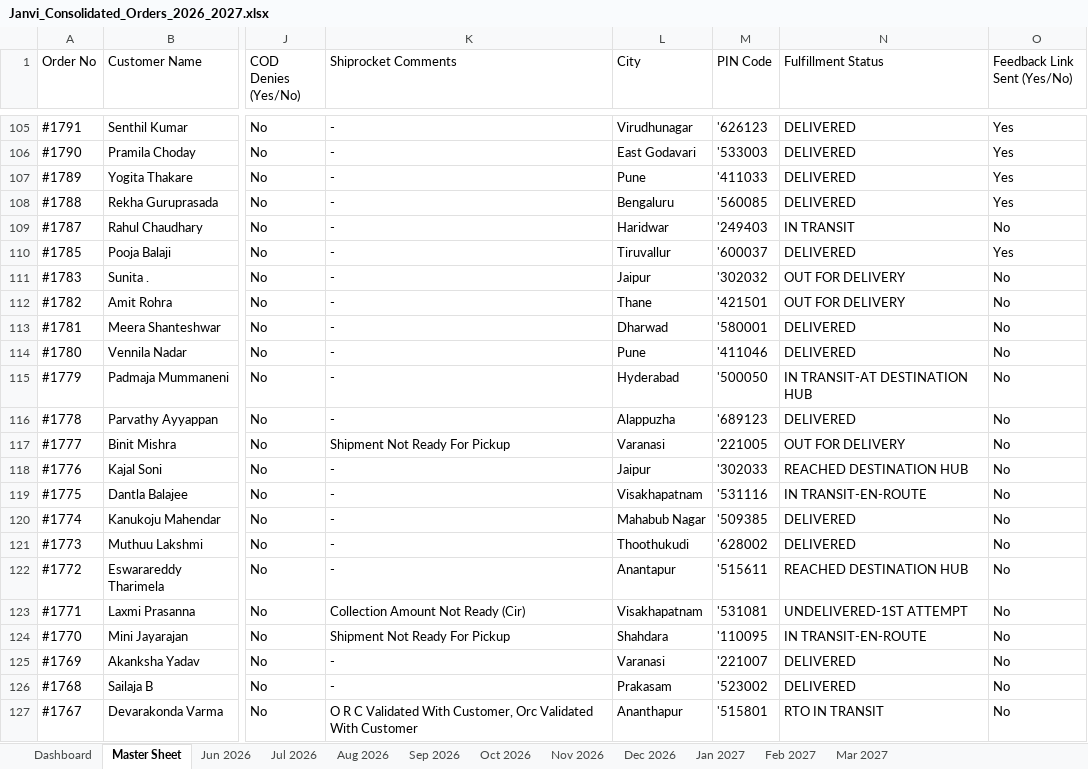
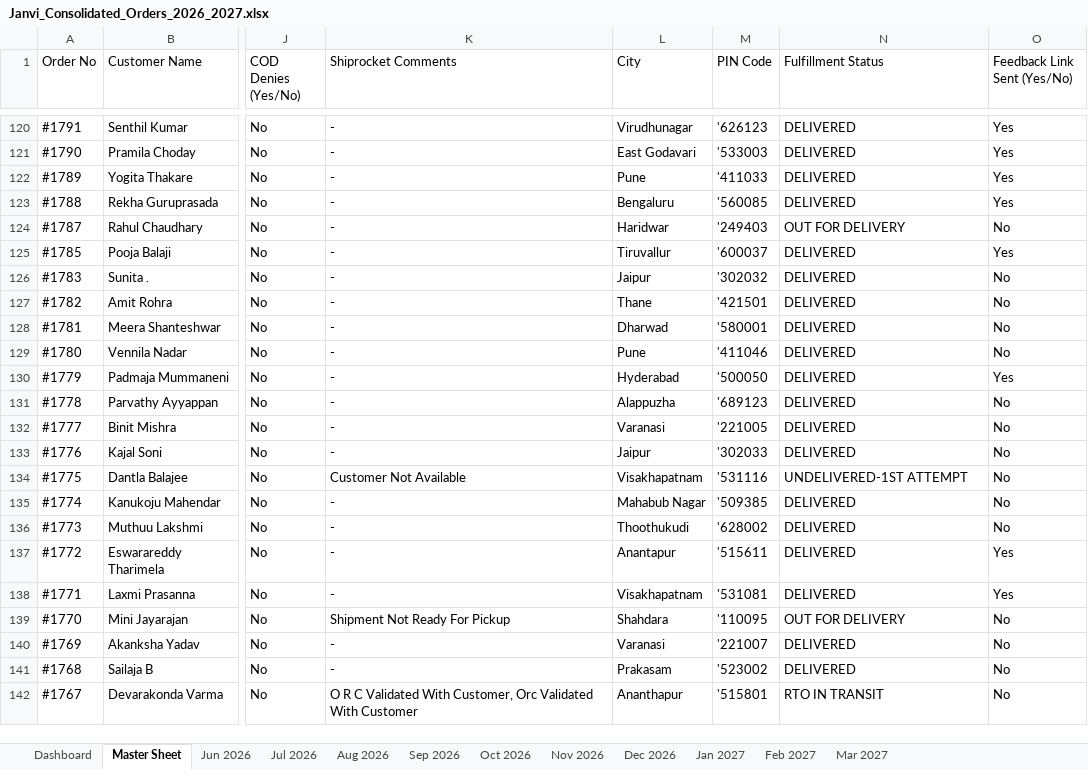
Before and after one commit to nrm-web/JANVI-AIKA-Website-Orders, an Excel workbook: Janvi_Consolidated_Orders_2026_2027.xlsx, sheet Master Sheet, drawn as a sheet; only a part is shown, gaps mark what is left out; values as stored, in another font and other column widths than the file's, no cell formats; addresses are those after the commit; the diff covers the shown part only; the diff names each change by its address in the sheet, - before the commit and + after, or states it on an @@ line.

Commit message:
Auto-update consolidated order data and 4see Magic Dashboard Master file

```diff
--- a/Janvi_Consolidated_Orders_2026_2027.xlsx (sheet Master Sheet)
+++ b/Janvi_Consolidated_Orders_2026_2027.xlsx (sheet Master Sheet)
-N124 (Fulfillment Status): IN TRANSIT
+N124 (Fulfillment Status): OUT FOR DELIVERY
-N126:N127 (Fulfillment Status): OUT FOR DELIVERY
+N126:N127 (Fulfillment Status): DELIVERED
-N130 (Fulfillment Status): IN TRANSIT-AT DESTINATION HUB
+N130 (Fulfillment Status): DELIVERED
-O130 (Feedback Link Sent (Yes/No)): No
+O130 (Feedback Link Sent (Yes/No)): Yes
-K132 (Shiprocket Comments): Shipment Not Ready For Pickup
+K132 (Shiprocket Comments): -
-N132 (Fulfillment Status): OUT FOR DELIVERY
+N132 (Fulfillment Status): DELIVERED
-N133 (Fulfillment Status): REACHED DESTINATION HUB
+N133 (Fulfillment Status): DELIVERED
-K134 (Shiprocket Comments): -
+K134 (Shiprocket Comments): Customer Not Available
-N134 (Fulfillment Status): IN TRANSIT-EN-ROUTE
+N134 (Fulfillment Status): UNDELIVERED-1ST ATTEMPT
-N137 (Fulfillment Status): REACHED DESTINATION HUB
+N137 (Fulfillment Status): DELIVERED
-O137:O138 (Feedback Link Sent (Yes/No)): No
+O137:O138 (Feedback Link Sent (Yes/No)): Yes
-K138 (Shiprocket Comments): Collection Amount Not Ready (Cir)
+K138 (Shiprocket Comments): -
-N138 (Fulfillment Status): UNDELIVERED-1ST ATTEMPT
+N138 (Fulfillment Status): DELIVERED
-N139 (Fulfillment Status): IN TRANSIT-EN-ROUTE
+N139 (Fulfillment Status): OUT FOR DELIVERY
```
Also changed, not shown: 15 added rows and 337 edited cells elsewhere in this sheet, sheet Oct 2026, sheet Sep 2026, sheet Dashboard, cell formats, Janvi_4see_Magic_Dashboard_Master.xlsx, 1 other file.
